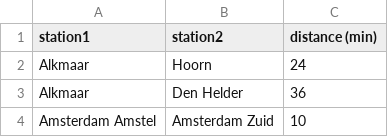
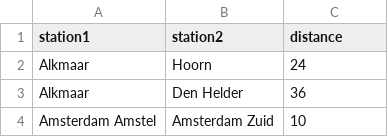
Before and after one commit to Surance/das-pech-spoorweg, a CSV file: ConnectionsHolland.csv, drawn as a sheet; only a part is shown.

Commit message:
Update ConnectionsHolland.csv

```diff
--- a/ConnectionsHolland.csv
+++ b/ConnectionsHolland.csv
@@ -1,2 +1,2 @@
-station1,station2,distance (min)
+station1,station2,distance
 Alkmaar,Hoorn,24
```
